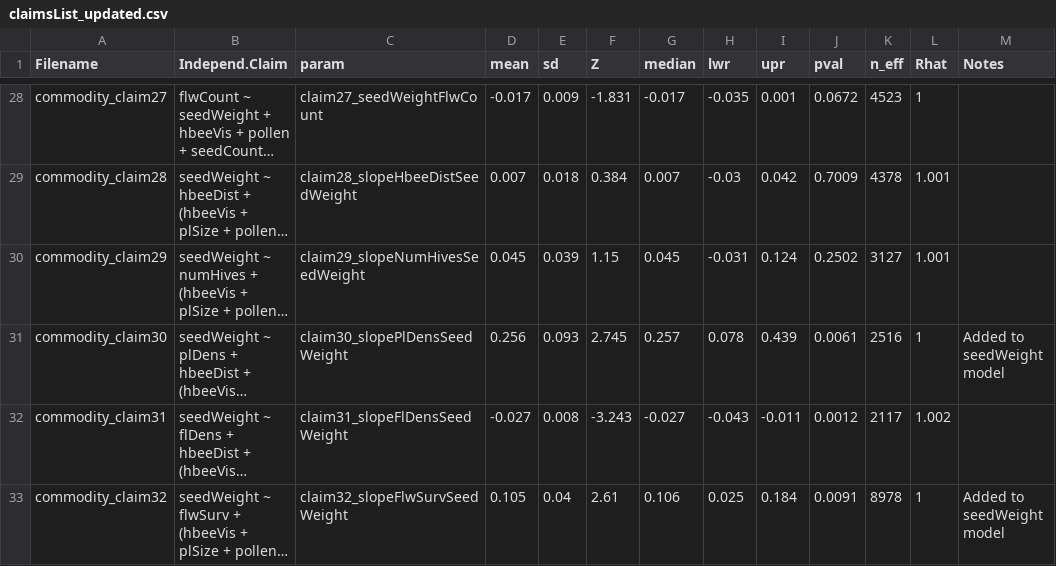
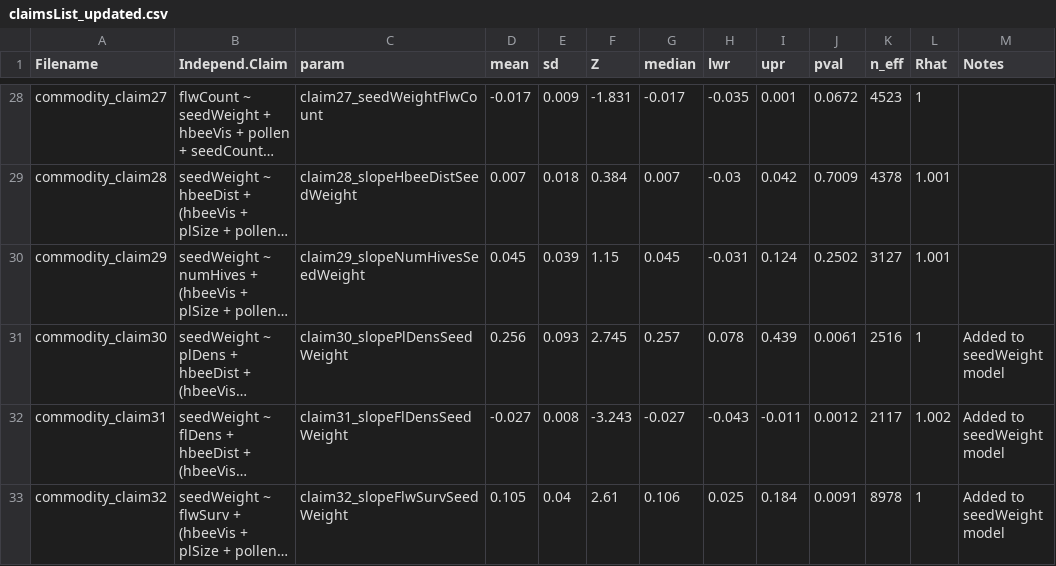
Before and after one commit to samuelVJrobinson/canola_yield_project, a CSV file: Models/Commodity model claims 3/claimsList_updated.csv, drawn as a sheet; only a part is shown, gaps mark what is left out; long unchanged cells end in …; the diff names each change by its address in the sheet, - before the commit and + after, or states it on an @@ line.

```diff
--- a/Models/Commodity model claims 3/claimsList_updated.csv
+++ b/Models/Commodity model claims 3/claimsList_updated.csv
-M32 (Notes): (empty)
+M32 (Notes): Added to seedWeight model
```
Also changed, not shown: Models/Commodity model claims 3/claimsList_updated2.csv, 14 other files.
